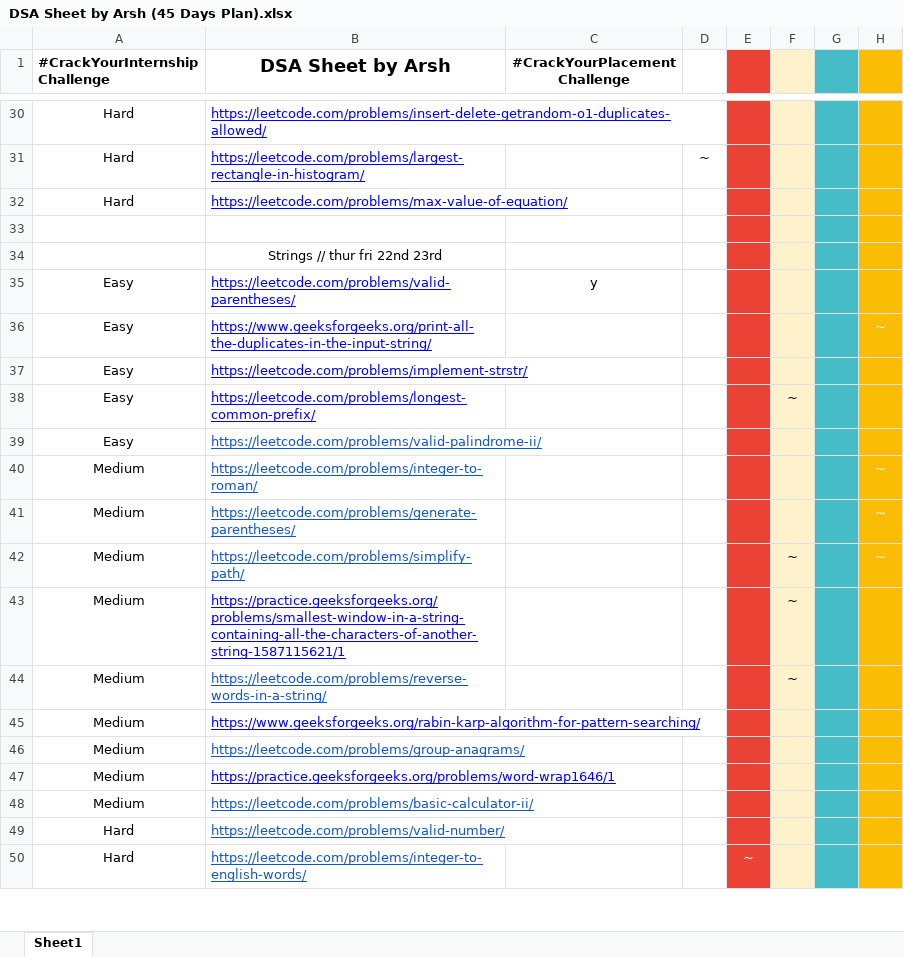
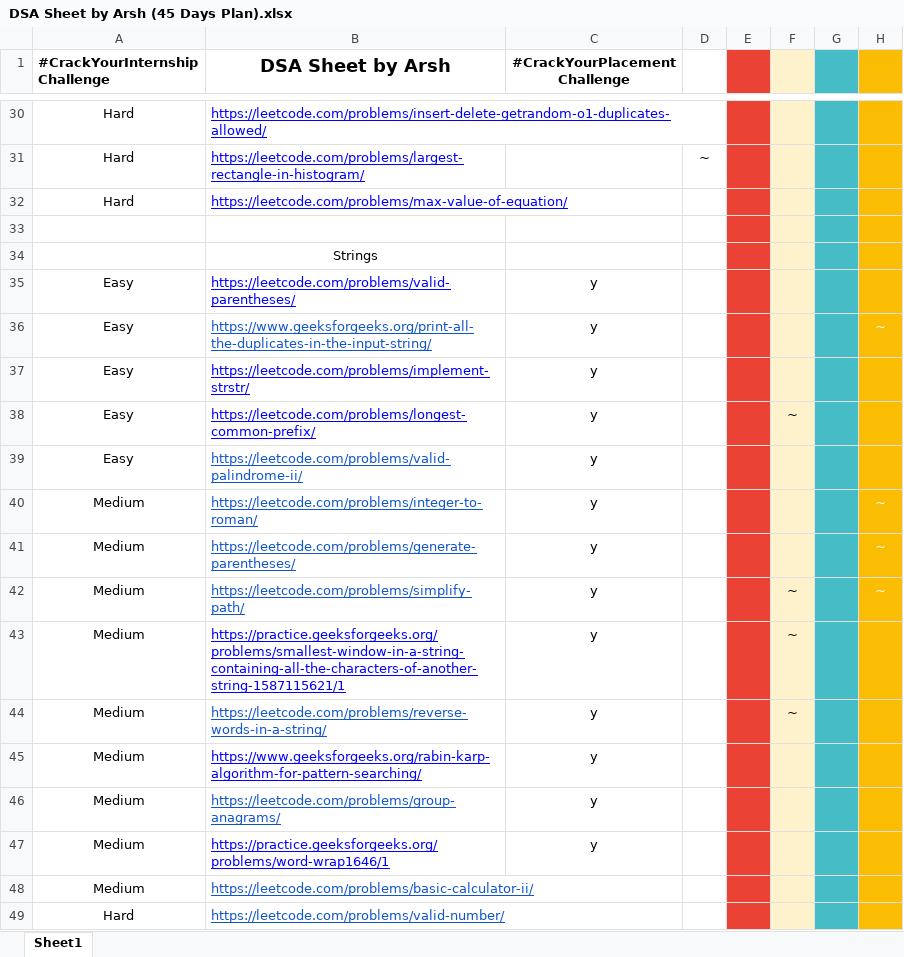
Before and after one commit to sundeep8967/DSA, an Excel workbook: Arsh-Goyal/DSA Sheet by Arsh (45 Days Plan).xlsx, sheet Sheet1, drawn as a sheet; only a part is shown, gaps mark what is left out; the shorter side is filled out with more unchanged rows; values as stored, in another font and other column widths than the file's, no borders; the diff names each change by its address in the sheet, - before the commit and + after, or states it on an @@ line.

```diff
--- a/Arsh-Goyal/DSA Sheet by Arsh (45 Days Plan).xlsx (sheet Sheet1)
+++ b/Arsh-Goyal/DSA Sheet by Arsh (45 Days Plan).xlsx (sheet Sheet1)
-B34 (DSA Sheet by Arsh): Strings // thur fri 22nd 23rd
+B34 (DSA Sheet by Arsh): Strings
-B36 text colour: #0000FF
+B36 text colour: #1155CC
-C36:C47 (#CrackYourPlacement Challenge): (empty)
+C36:C47 (#CrackYourPlacement Challenge): y
```
Also changed, not shown: 11 other files.
